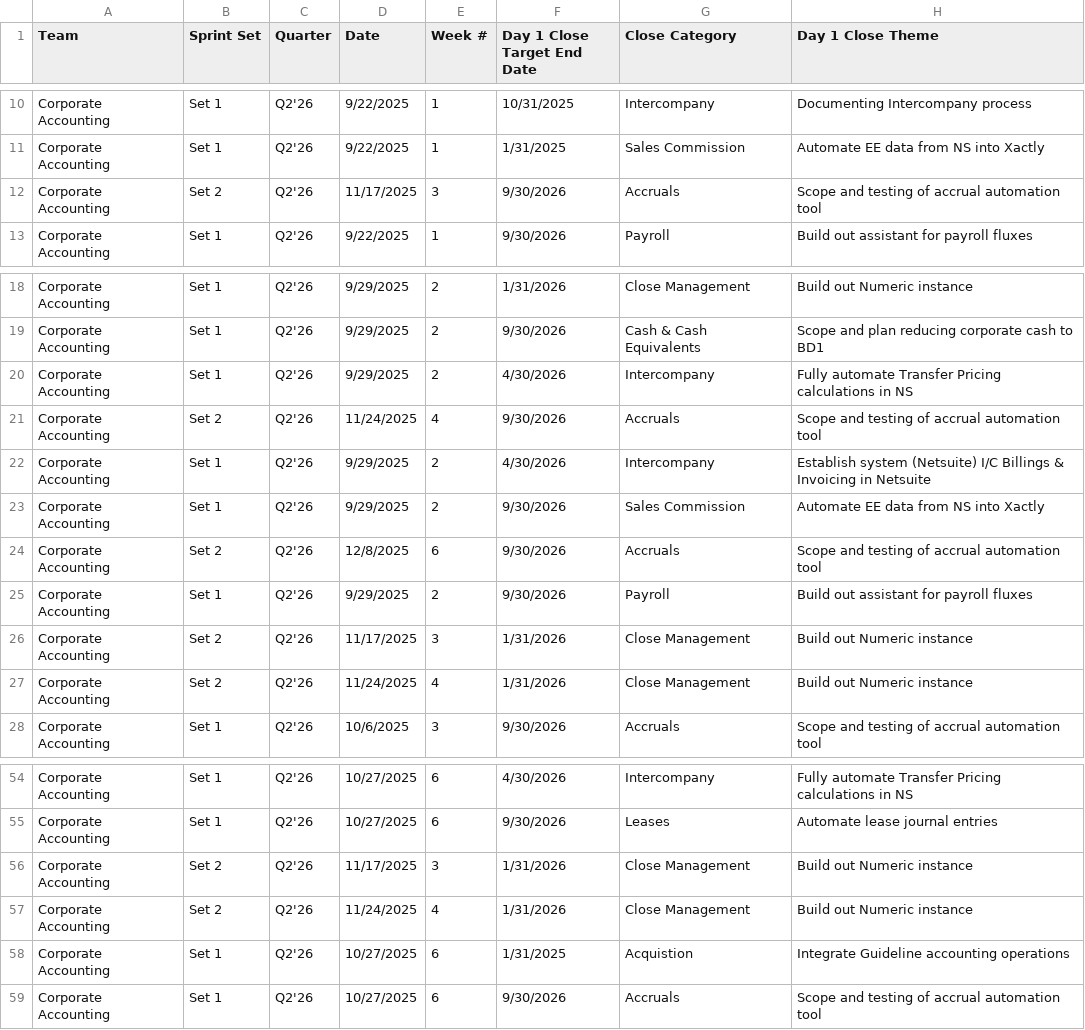
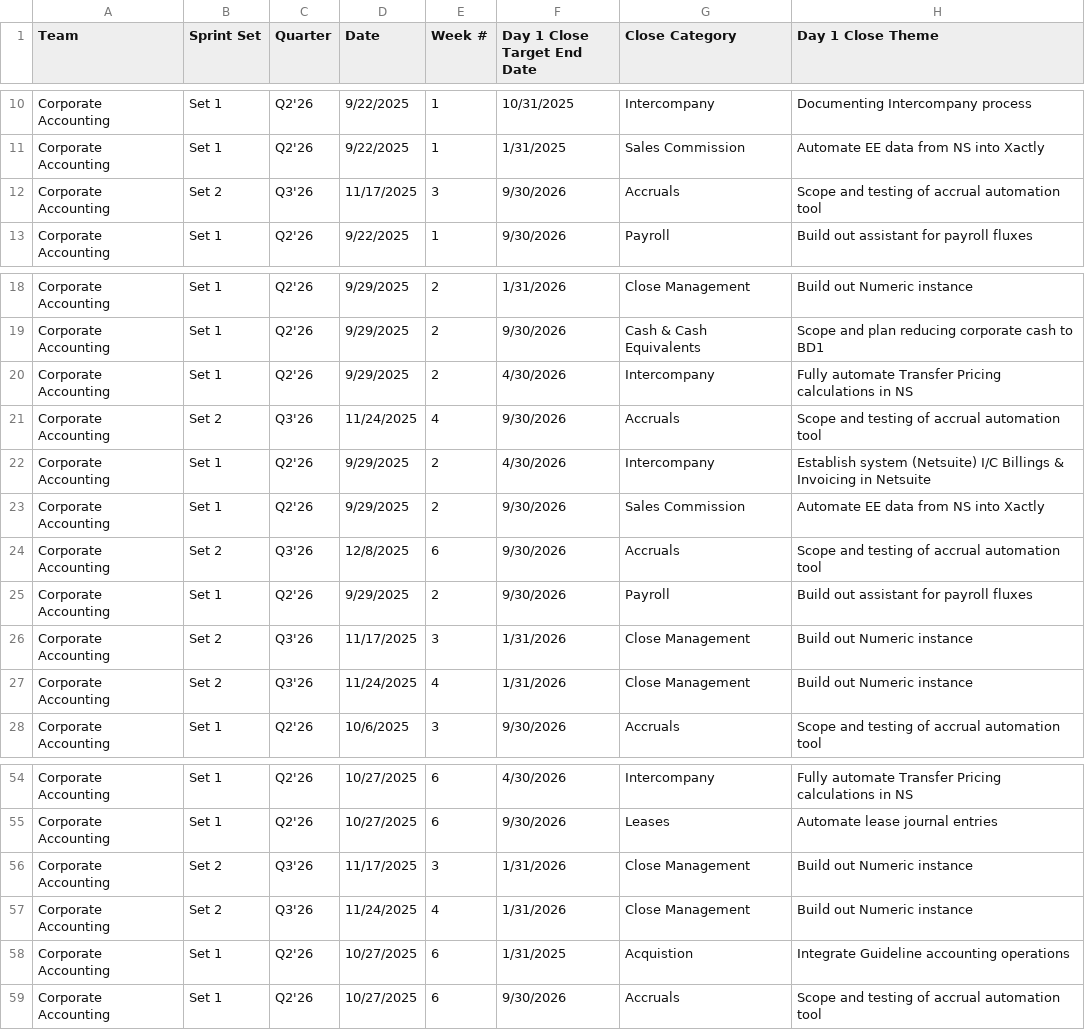
Before and after one commit to rrusso33/Day-1-Close-Roadmap-, a CSV file: roadmap_data.csv, drawn as a sheet; only a part is shown, gaps mark what is left out; the diff names each change by its address in the sheet, - before the commit and + after, or states it on an @@ line.

Commit message:
Update roadmap data - Wed 11/19/2025  8:03:30.72

```diff
--- a/roadmap_data.csv
+++ b/roadmap_data.csv
-C12 (Quarter): Q2'26
+C12 (Quarter): Q3'26
-C21 (Quarter): Q2'26
+C21 (Quarter): Q3'26
-C24 (Quarter): Q2'26
+C24 (Quarter): Q3'26
-C26:C27 (Quarter): Q2'26
+C26:C27 (Quarter): Q3'26
-C56:C57 (Quarter): Q2'26
+C56:C57 (Quarter): Q3'26
```
